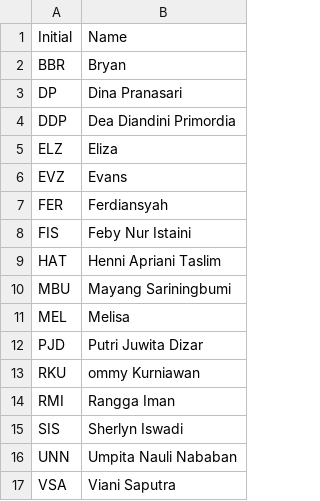
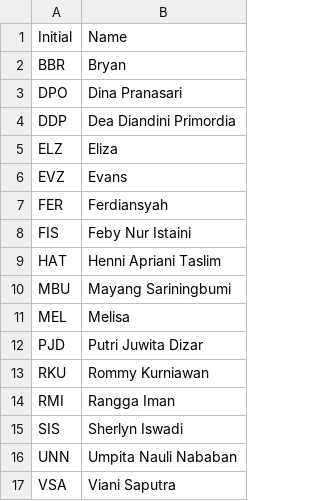
Before and after one commit to vileopratama/artemis, a CSV file: references/masters/employee.csv, drawn as a sheet.

```diff
--- a/references/masters/employee.csv
+++ b/references/masters/employee.csv
@@ -2,3 +2,3 @@ Initial;Name
 BBR;Bryan
-DP;Dina Pranasari
+DPO;Dina Pranasari
 DDP;Dea Diandini Primordia
@@ -12,3 +12,3 @@ MEL;Melisa
 PJD;Putri Juwita Dizar
-RKU;ommy Kurniawan
+RKU;Rommy Kurniawan
 RMI;Rangga Iman
```
Also changed, not shown: 5 other files.
